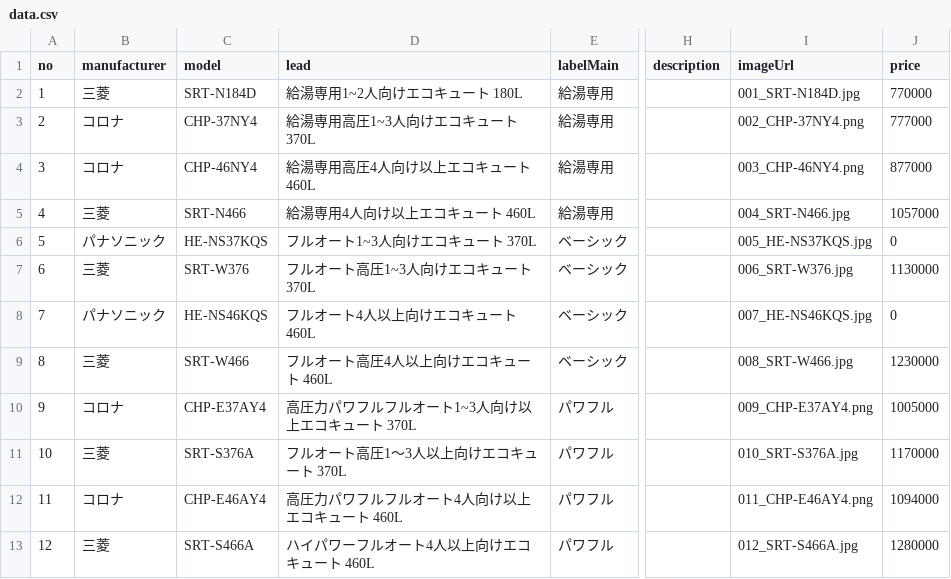
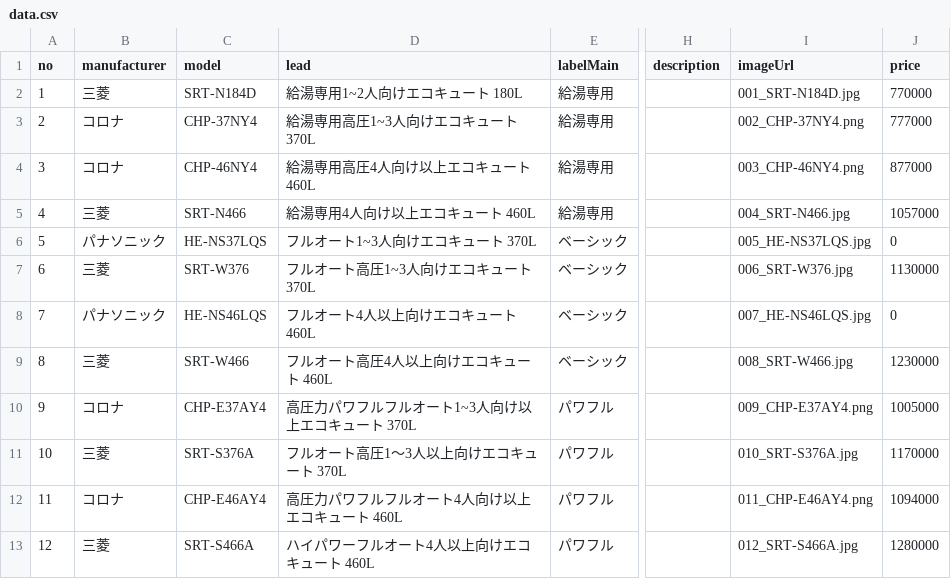
Before and after one commit to taigoito/hataraku-ecocute, a CSV file: assets/products/data.csv, drawn as a sheet; only a part is shown, gaps mark what is left out; the diff names each change by its address in the sheet, - before the commit and + after, or states it on an @@ line.

```diff
--- a/assets/products/data.csv
+++ b/assets/products/data.csv
-C6 (model): HE-NS37KQS
+C6 (model): HE-NS37LQS
-I6 (imageUrl): 005_HE-NS37KQS.jpg
+I6 (imageUrl): 005_HE-NS37LQS.jpg
-C8 (model): HE-NS46KQS
+C8 (model): HE-NS46LQS
-I8 (imageUrl): 007_HE-NS46KQS.jpg
+I8 (imageUrl): 007_HE-NS46LQS.jpg
```
Also changed, not shown: 9 other files.
